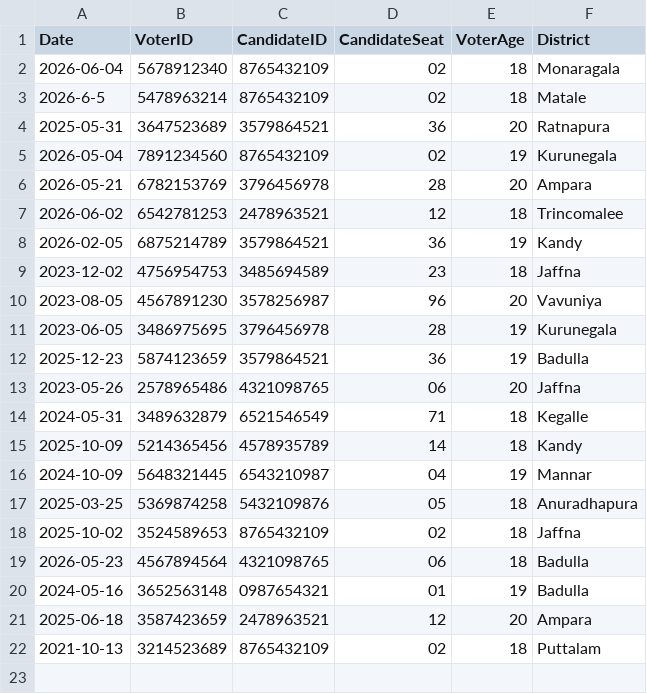
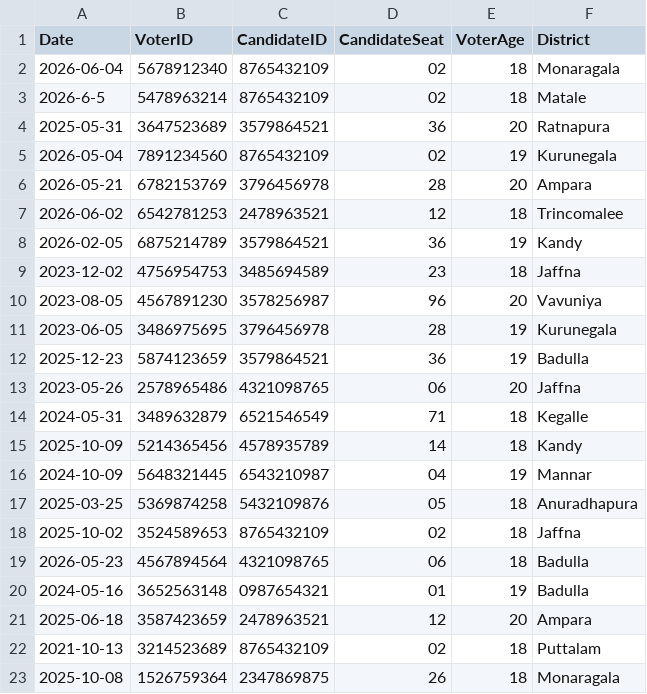
Before and after one commit to methasha20250805/VoterManagementSystem, a CSV file: ballots.csv, drawn as a sheet; the diff names each change by its address in the sheet, - before the commit and + after, or states it on an @@ line.

Commit message:
testing the system

```diff
--- a/ballots.csv
+++ b/ballots.csv
+row 23: 2025-10-08 | 1526759364 | 2347869875 | 26 | 18 | Monaragala
```
